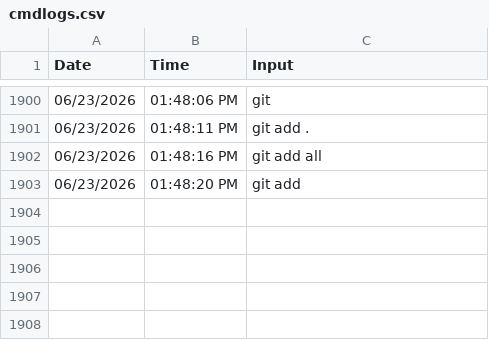
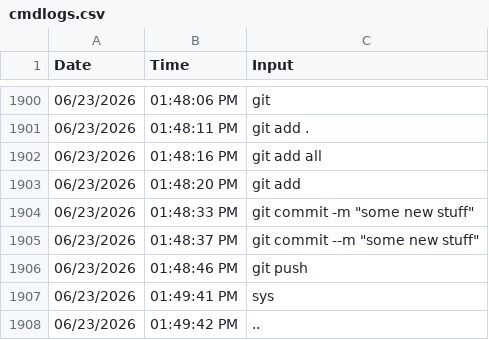
Before and after one commit to silvernuke911/Tambay-Tracker, a CSV file: TambayTracker2.0/cmdlogs/cmdlogs.csv, drawn as a sheet; only a part is shown, gaps mark what is left out.

Commit message:
wallahi

```diff
--- a/TambayTracker2.0/cmdlogs/cmdlogs.csv
+++ b/TambayTracker2.0/cmdlogs/cmdlogs.csv
@@ -1903 +1903,6 @@ Date,Time,Input
 06/23/2026,01:48:20 PM,git add
+06/23/2026,01:48:33 PM,"git commit -m ""some new stuff"""
+06/23/2026,01:48:37 PM,"git commit --m ""some new stuff"""
+06/23/2026,01:48:46 PM,git push
+06/23/2026,01:49:41 PM,sys
+06/23/2026,01:49:42 PM,..
```
